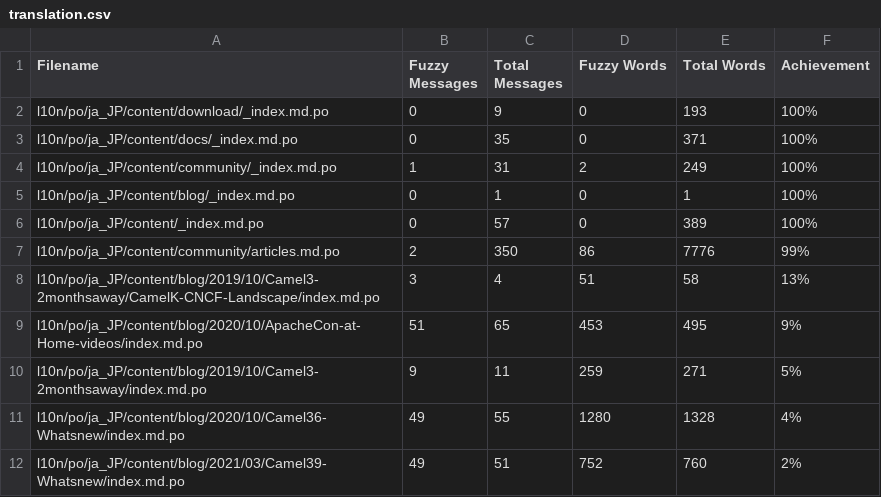
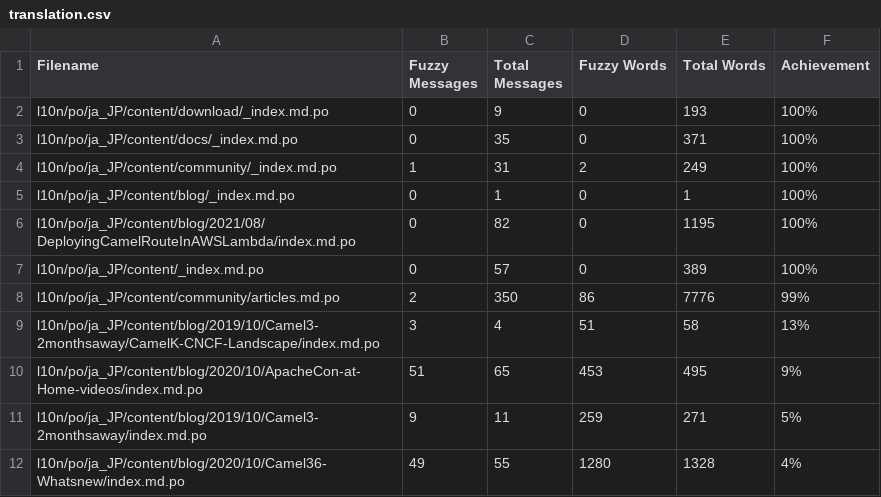
Before and after one commit to jcug-oss/camel-ja, a CSV file: l10n/stats/translation.csv, drawn as a sheet; only a part is shown; the shorter side is filled out with more unchanged rows; the diff names each change by its address in the sheet, - before the commit and + after, or states it on an @@ line.

```diff
--- a/l10n/stats/translation.csv
+++ b/l10n/stats/translation.csv
+row 6: l10n/po/ja_JP/content/blog/2021/08/DeployingCamelRouteInAWSLambda/index.md.po | 0 | 82 | 0 | 1195 | 100%
```
